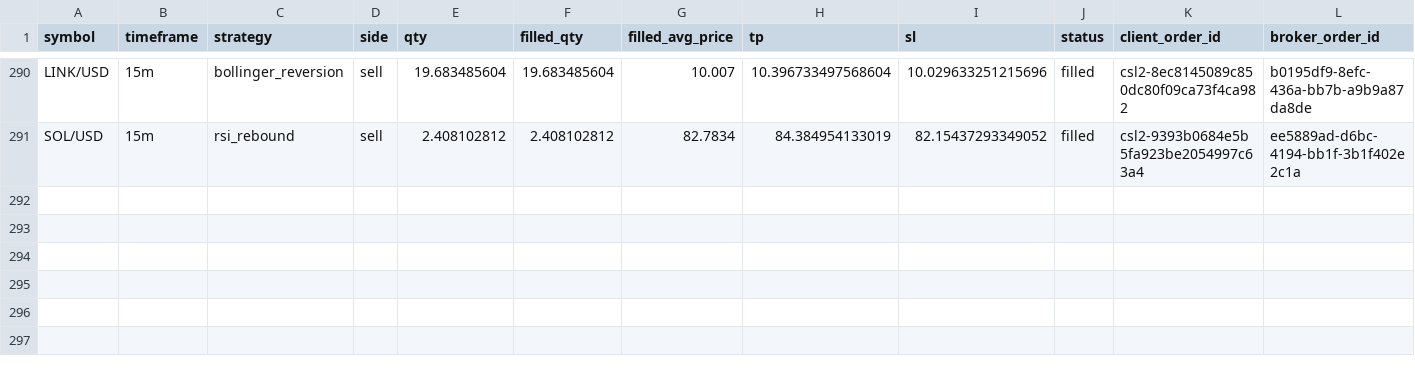
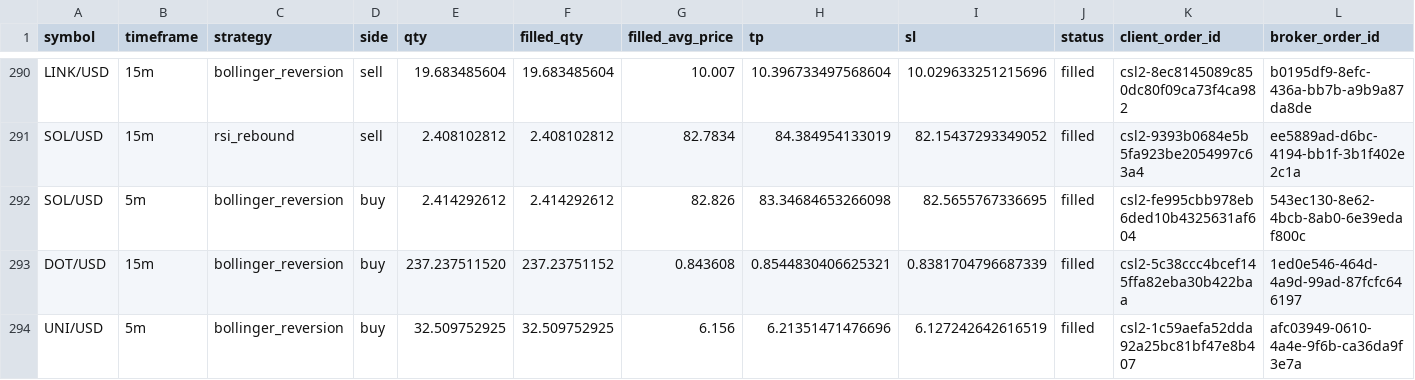
Before and after one commit to Rand0mUs3r-afk/CryptoStrategyLab, a CSV file: orders.csv, drawn as a sheet; only a part is shown, gaps mark what is left out; rows hold the shown columns only; the diff names each change by its address in the sheet, - before the commit and + after, or states it on an @@ line.

```diff
--- a/orders.csv
+++ b/orders.csv
+row 292: SOL/USD | 5m | bollinger_reversion | buy | 2.414292612 | 2.414292612 | 82.826 | 83.34684653266098 | 82.5655767336695 | filled | csl2-fe995cbb978eb6ded10b4325631af604 | 543ec130-8e62-4bcb-8ab0-6e39edaf800c
+row 293: DOT/USD | 15m | bollinger_reversion | buy | 237.237511520 | 237.23751152 | 0.843608 | 0.8544830406625321 | 0.8381704796687339 | filled | csl2-5c38ccc4bcef145ffa82eba30b422baa | 1ed0e546-464d-4a9d-99ad-87fcfc646197
+row 294: UNI/USD | 5m | bollinger_reversion | buy | 32.509752925 | 32.509752925 | 6.156 | 6.21351471476696 | 6.127242642616519 | filled | csl2-1c59aefa52dda92a25bc81bf47e8b407 | afc03949-0610-4a4e-9f6b-ca36da9f3e7a
```
Also changed, not shown: open_positions.csv, reconciliation.csv, 9 other files.
